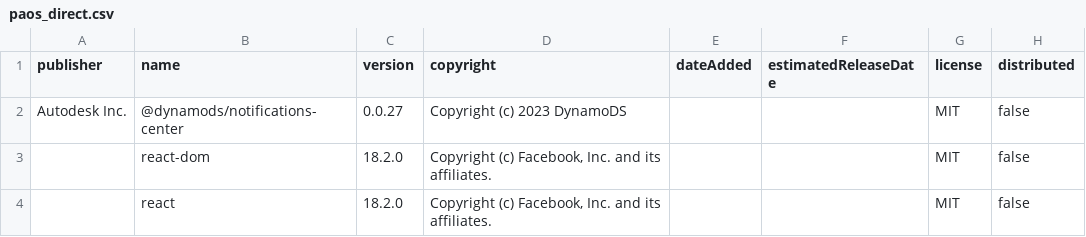
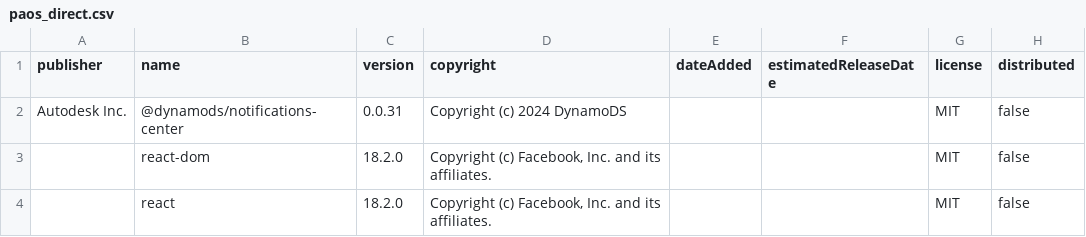
Before and after one commit to DynamoDS/NotificationCenter, a CSV file: license_output/paos_direct.csv, drawn as a sheet.

```diff
--- a/license_output/paos_direct.csv
+++ b/license_output/paos_direct.csv
@@ -1,3 +1,3 @@
 publisher,name,version,copyright,dateAdded,estimatedReleaseDate,license,distributed
-"Autodesk Inc.",@dynamods/notifications-center,"0.0.27","Copyright (c) 2023 DynamoDS","","",MIT,false
+"Autodesk Inc.",@dynamods/notifications-center,"0.0.31","Copyright (c) 2024 DynamoDS","","",MIT,false
 "",react-dom,"18.2.0","Copyright (c) Facebook, Inc. and its affiliates.","","",MIT,false
```
Also changed, not shown: license_output/paos_transitive.csv, 4 other files.
